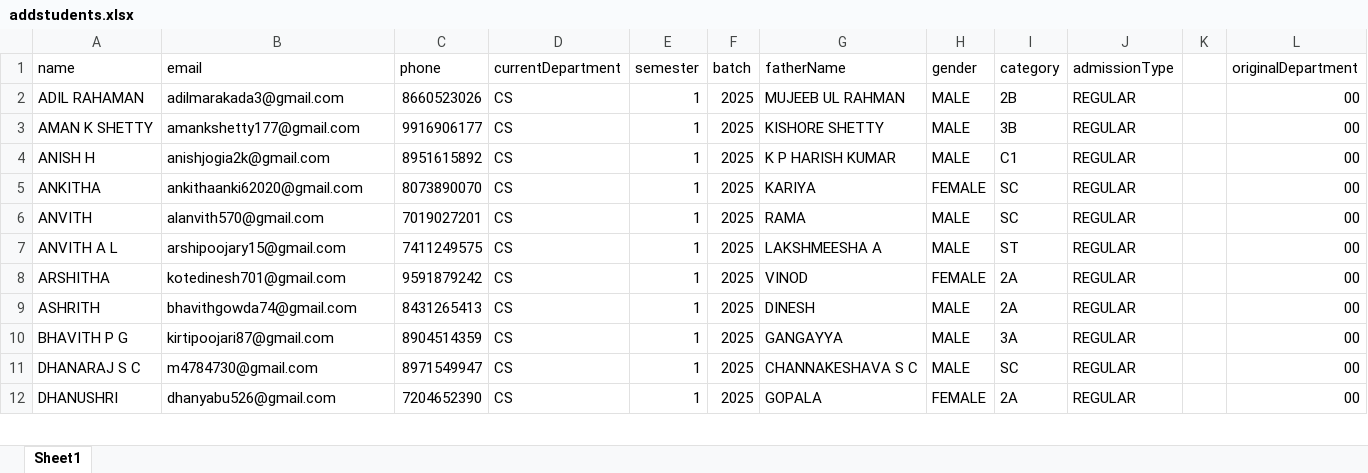
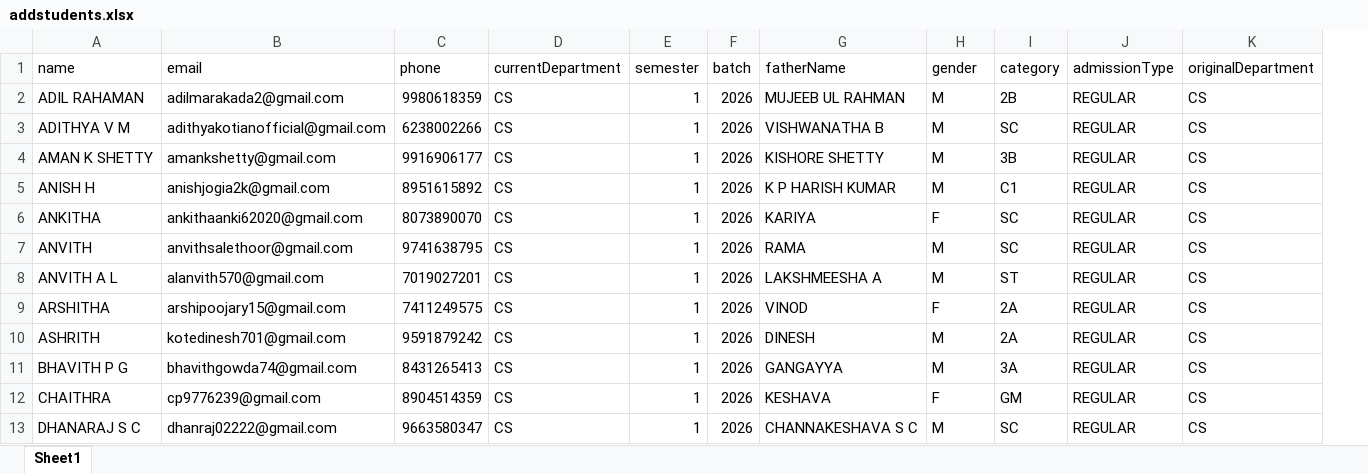
Before and after one commit to kptexamination-eng/examinations, an Excel workbook: addstudents.xlsx, sheet Sheet1, drawn as a sheet; only a part is shown; values as stored, in another font and other column widths than the file's, no cell formats; removed rows and columns are numbered as before the commit, all else as after; the diff covers the shown part only; the diff names each change by its address in the sheet, - before the commit and + after, or states it on an @@ line.

```diff
--- a/addstudents.xlsx (sheet Sheet1)
+++ b/addstudents.xlsx (sheet Sheet1)
-column K, empty
-B2 (email): adilmarakada3@gmail.com
+B2 (email): adilmarakada2@gmail.com
-C2 (phone): 8660523026
+C2 (phone): 9980618359
-F2 (batch): 2025
+F2 (batch): 2026
-H2 (gender): MALE
+H2 (gender): M
-K2 (originalDepartment): 00
+K2 (originalDepartment): CS
+row 3: ADITHYA V M | adithyakotianofficial@gmail.com | 6238002266 | CS | 1 | 2026 | VISHWANATHA B | M | SC | REGULAR | CS
-B4 (email): amankshetty177@gmail.com
+B4 (email): amankshetty@gmail.com
-F4:F11 (batch): 2025
+F4:F11 (batch): 2026
-H4:H5 (gender): MALE
+H4:H5 (gender): M
-K4:K11 (originalDepartment): 00
+K4:K11 (originalDepartment): CS
-H6 (gender): FEMALE
+H6 (gender): F
-B7 (email): alanvith570@gmail.com
+B7 (email): anvithsalethoor@gmail.com
-C7 (phone): 7019027201
+C7 (phone): 9741638795
-H7:H8 (gender): MALE
+H7:H8 (gender): M
-B8 (email): arshipoojary15@gmail.com
+B8 (email): alanvith570@gmail.com
-C8 (phone): 7411249575
+C8 (phone): 7019027201
-B9 (email): kotedinesh701@gmail.com
+B9 (email): arshipoojary15@gmail.com
-C9 (phone): 9591879242
+C9 (phone): 7411249575
-H9 (gender): FEMALE
+H9 (gender): F
-B10 (email): bhavithgowda74@gmail.com
+B10 (email): kotedinesh701@gmail.com
-C10 (phone): 8431265413
+C10 (phone): 9591879242
-H10:H11 (gender): MALE
+H10:H11 (gender): M
-B11 (email): kirtipoojari87@gmail.com
+B11 (email): bhavithgowda74@gmail.com
-C11 (phone): 8904514359
+C11 (phone): 8431265413
+row 12: CHAITHRA | cp9776239@gmail.com | 8904514359 | CS | 1 | 2026 | KESHAVA | F | GM | REGULAR | CS
-B13 (email): m4784730@gmail.com
+B13 (email): dhanraj02222@gmail.com
-C13 (phone): 8971549947
+C13 (phone): 9663580347
-F13 (batch): 2025
+F13 (batch): 2026
-H13 (gender): MALE
+H13 (gender): M
-K13 (originalDepartment): 00
+K13 (originalDepartment): CS
-row 12: DHANUSHRI | dhanyabu526@gmail.com | 7204652390 | CS | 1 | 2025 | GOPALA | FEMALE | 2A | REGULAR |  | 00
```
Also changed, not shown: 24 added rows and 30 edited cells elsewhere in this sheet, cell formats, 58 other files.
